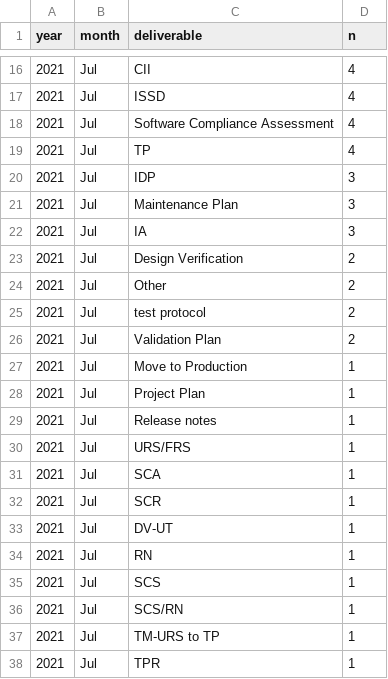
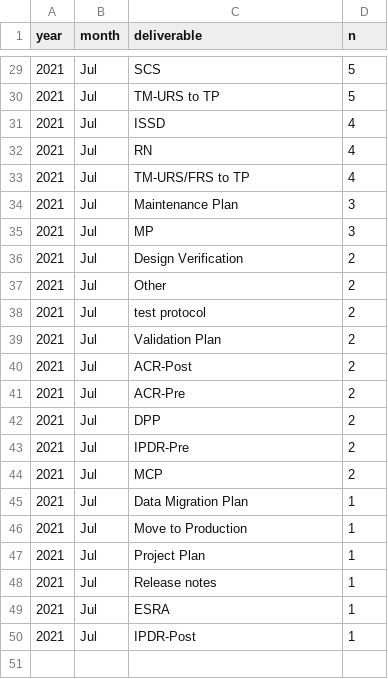
Before and after one commit to ab9sq/firstPassAcceptance, a CSV file: Monthly/Jul 2021/deliverable.csv, drawn as a sheet; only a part is shown, gaps mark what is left out; the diff covers the shown part only.

```diff
--- a/Monthly/Jul 2021/deliverable.csv
+++ b/Monthly/Jul 2021/deliverable.csv
@@ -16,8 +29,8 @@ year,month,deliverable,n
-2021,Jul,CII,4
+2021,Jul,SCS,5
+2021,Jul,TM-URS to TP,5
 2021,Jul,ISSD,4
-2021,Jul,Software Compliance Assessment,4
-2021,Jul,TP,4
-2021,Jul,IDP,3
+2021,Jul,RN,4
+2021,Jul,TM-URS/FRS to TP,4
 2021,Jul,Maintenance Plan,3
-2021,Jul,IA,3
+2021,Jul,MP,3
 2021,Jul,Design Verification,2
@@ -26,2 +39,8 @@ year,month,deliverable,n
 2021,Jul,Validation Plan,2
+2021,Jul,ACR-Post,2
+2021,Jul,ACR-Pre,2
+2021,Jul,DPP,2
+2021,Jul,IPDR-Pre,2
+2021,Jul,MCP,2
+2021,Jul,Data Migration Plan,1
 2021,Jul,Move to Production,1
@@ -29,10 +48,3 @@ year,month,deliverable,n
 2021,Jul,Release notes,1
-2021,Jul,URS/FRS,1
-2021,Jul,SCA,1
-2021,Jul,SCR,1
-2021,Jul,DV-UT,1
-2021,Jul,RN,1
-2021,Jul,SCS,1
-2021,Jul,SCS/RN,1
-2021,Jul,TM-URS to TP,1
-2021,Jul,TPR,1
+2021,Jul,ESRA,1
+2021,Jul,IPDR-Post,1
```
Also changed, not shown: 14 added rows, 1 removed row and 13 edited cells elsewhere in this file, Monthly/Jul 2021/Documents.csv, 10 other files.
